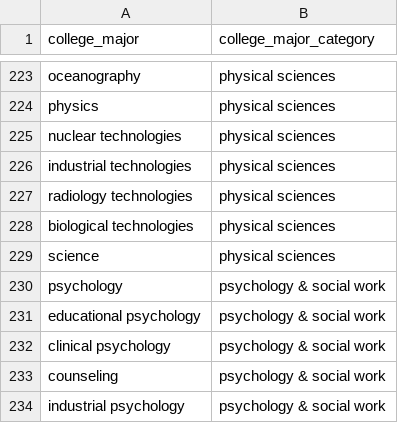
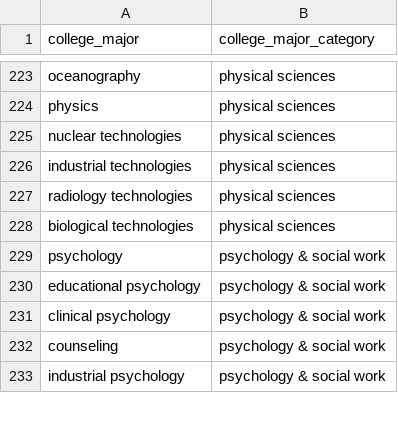
Before and after one commit to brendanmcc02/masters-thesis, a TSV file: datasets/open-psychometrics/filter_data/filtered_college_majors_2012_usa.tsv, drawn as a sheet; only a part is shown, gaps mark what is left out; the diff names each change by its address in the sheet, - before the commit and + after, or states it on an @@ line.

Commit message:
deleting "science" as acollege major since its a stop word now

```diff
--- a/datasets/open-psychometrics/filter_data/filtered_college_majors_2012_usa.tsv
+++ b/datasets/open-psychometrics/filter_data/filtered_college_majors_2012_usa.tsv
-row 229: science | physical sciences
```
